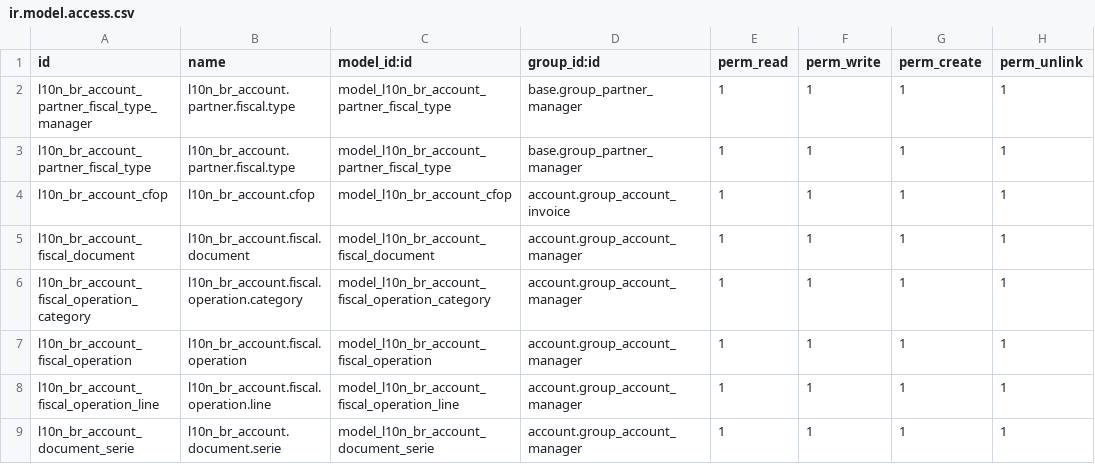
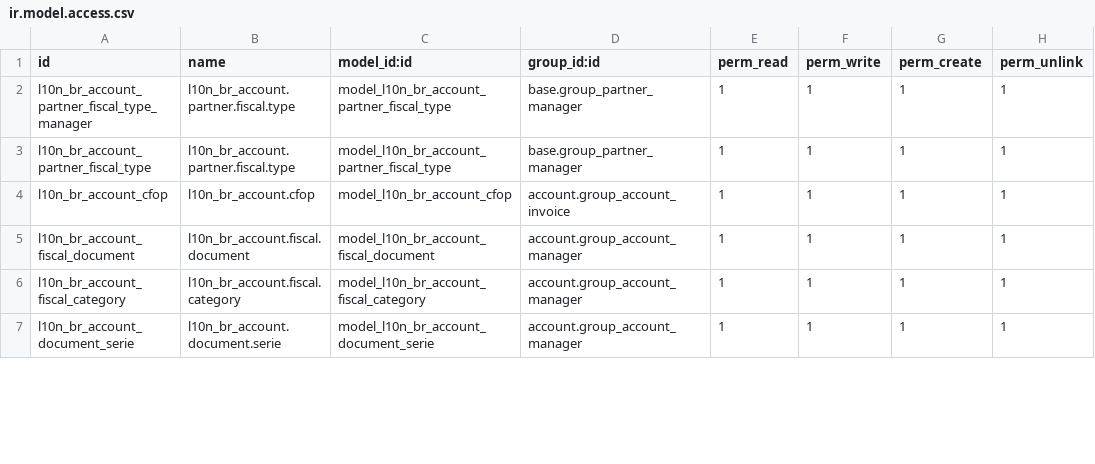
Before and after one commit to rvalyi/l10n_br_core, a CSV file: l10n_br_account/security/ir.model.access.csv, drawn as a sheet; only a part is shown; the diff covers the shown part only.

Commit message:
l10n_br_account: arquivo com permissões de segurança de objetos

```diff
--- a/l10n_br_account/security/ir.model.access.csv
+++ b/l10n_br_account/security/ir.model.access.csv
@@ -5,5 +5,3 @@
 "l10n_br_account_fiscal_document","l10n_br_account.fiscal.document","model_l10n_br_account_fiscal_document","account.group_account_manager",1,1,1,1
-"l10n_br_account_fiscal_operation_category","l10n_br_account.fiscal.operation.category","model_l10n_br_account_fiscal_operation_category","account.group_account_manager",1,1,1,1
-"l10n_br_account_fiscal_operation","l10n_br_account.fiscal.operation","model_l10n_br_account_fiscal_operation","account.group_account_manager",1,1,1,1
-"l10n_br_account_fiscal_operation_line","l10n_br_account.fiscal.operation.line","model_l10n_br_account_fiscal_operation_line","account.group_account_manager",1,1,1,1
+"l10n_br_account_fiscal_category","l10n_br_account.fiscal.category","model_l10n_br_account_fiscal_category","account.group_account_manager",1,1,1,1
 "l10n_br_account_document_serie","l10n_br_account.document.serie","model_l10n_br_account_document_serie","account.group_account_manager",1,1,1,1
```
Also changed, not shown: 4 removed rows and 15 edited cells elsewhere in this file, 1 other file.
